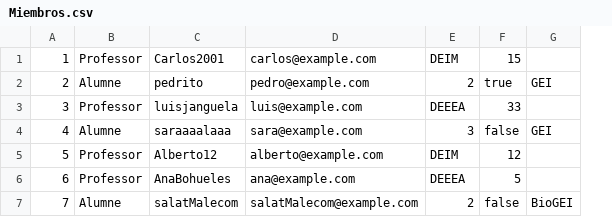
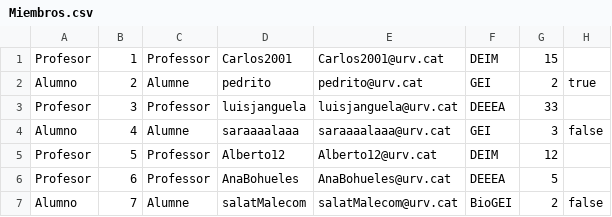
Before and after one commit to XaviVeC/associacions_etse, a CSV file: src/main/java/prac3/Fichero/Miembros.csv, drawn as a sheet; removed rows and columns are numbered as before the commit, all else as after; the diff names each change by its address in the sheet, - before the commit and + after, or states it on an @@ line.

```diff
--- a/src/main/java/prac3/Fichero/Miembros.csv
+++ b/src/main/java/prac3/Fichero/Miembros.csv
+column A, rows 1-7: Profesor | Alumno | Profesor | Alumno | Profesor | Profesor | Alumno
-column D, rows 1-7: carlos@example.com | pedro@example.com | luis@example.com | sara@example.com | alberto@example.com | ana@example.com | salatMalecom@example.com
+column E, rows 1-7: Carlos2001@urv.cat | pedrito@urv.cat | luisjanguela@urv.cat | saraaaalaaa@urv.cat | Alberto12@urv.cat | AnaBohueles@urv.cat | salatMalecom@urv.cat
+column G, rows 1-7: 15 | 2 | 33 | 3 | 12 | 5 | 2
-column G, rows 2-7: GEI |  | GEI |  |  | BioGEI
-H1: 15
+H1: (empty)
-F2: 2
+F2: GEI
-H3: 33
+H3: (empty)
-F4: 3
+F4: GEI
-H5: 12
+H5: (empty)
-H6: 5
+H6: (empty)
-F7: 2
+F7: BioGEI
```
Also changed, not shown: src/main/java/prac3/Fichero/Acciones.csv, src/main/java/prac3/Fichero/Asociaciones.csv, 7 other files.
